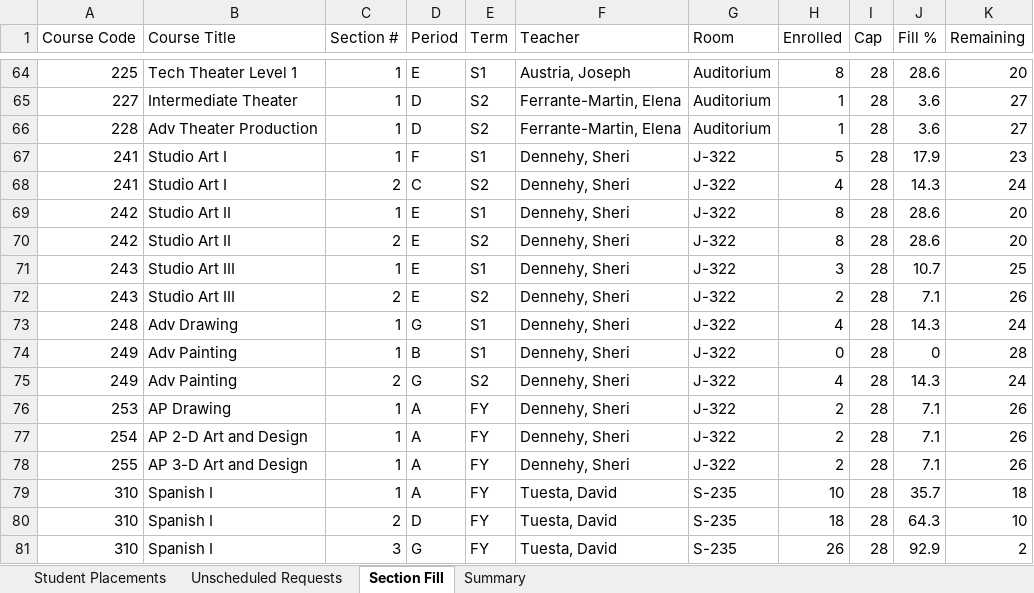
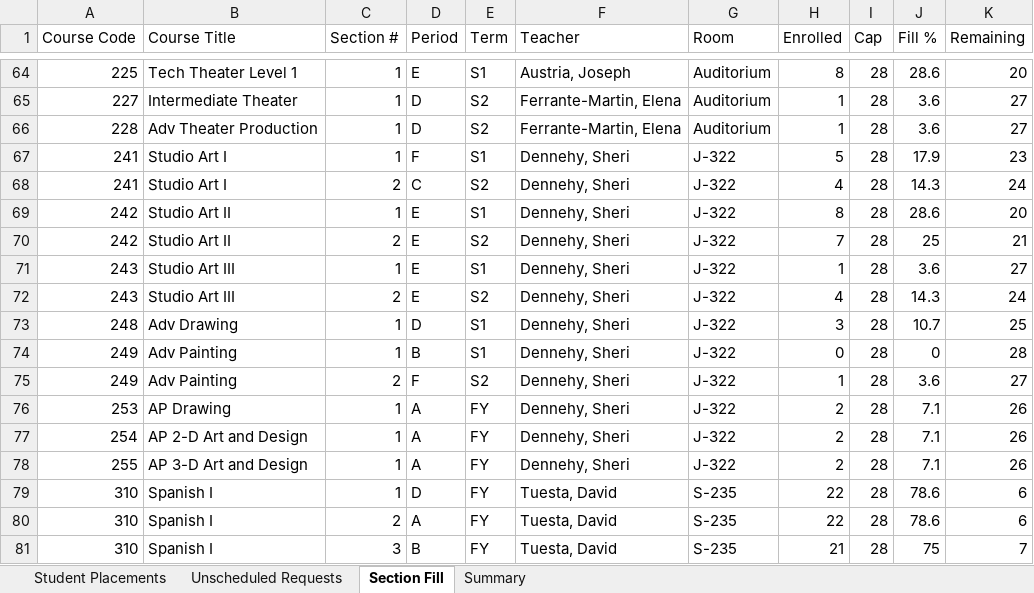
Before and after one commit to jciofalopowerllc-stack/sat-course, an Excel workbook: Job2_Student_Placements_2026_27.xlsx, sheet Section Fill, drawn as a sheet; only a part is shown, gaps mark what is left out; values as stored, in another font and other column widths than the file's, no cell formats; the diff covers the shown part only; the diff names each change by its address in the sheet, - before the commit and + after, or states it on an @@ line.

```diff
--- a/Job2_Student_Placements_2026_27.xlsx (sheet Section Fill)
+++ b/Job2_Student_Placements_2026_27.xlsx (sheet Section Fill)
-H70 (Enrolled): 8
+H70 (Enrolled): 7
-J70 (Fill %): 28.6
+J70 (Fill %): 25
-K70 (Remaining): 20
+K70 (Remaining): 21
-H71 (Enrolled): 3
+H71 (Enrolled): 1
-J71 (Fill %): 10.7
+J71 (Fill %): 3.6
-K71 (Remaining): 25
+K71 (Remaining): 27
-H72 (Enrolled): 2
+H72 (Enrolled): 4
-J72 (Fill %): 7.1
+J72 (Fill %): 14.3
-K72 (Remaining): 26
+K72 (Remaining): 24
-D73 (Period): G
+D73 (Period): D
-H73 (Enrolled): 4
+H73 (Enrolled): 3
-J73 (Fill %): 14.3
+J73 (Fill %): 10.7
-K73 (Remaining): 24
+K73 (Remaining): 25
-D75 (Period): G
+D75 (Period): F
-H75 (Enrolled): 4
+H75 (Enrolled): 1
-J75 (Fill %): 14.3
+J75 (Fill %): 3.6
-K75 (Remaining): 24
+K75 (Remaining): 27
-D79 (Period): A
+D79 (Period): D
-H79 (Enrolled): 10
+H79 (Enrolled): 22
-J79 (Fill %): 35.7
+J79 (Fill %): 78.6
-K79 (Remaining): 18
+K79 (Remaining): 6
-D80 (Period): D
+D80 (Period): A
-H80 (Enrolled): 18
+H80 (Enrolled): 22
-J80 (Fill %): 64.3
+J80 (Fill %): 78.6
-K80 (Remaining): 10
+K80 (Remaining): 6
-D81 (Period): G
+D81 (Period): B
-H81 (Enrolled): 26
+H81 (Enrolled): 21
-J81 (Fill %): 92.9
+J81 (Fill %): 75
-K81 (Remaining): 2
+K81 (Remaining): 7
```
Also changed, not shown: 786 edited cells elsewhere in this sheet, sheet Student Placements, sheet Unscheduled Requests, sheet Summary, cell formats.
